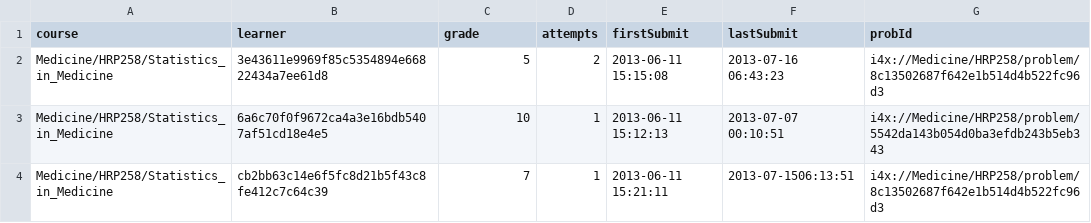
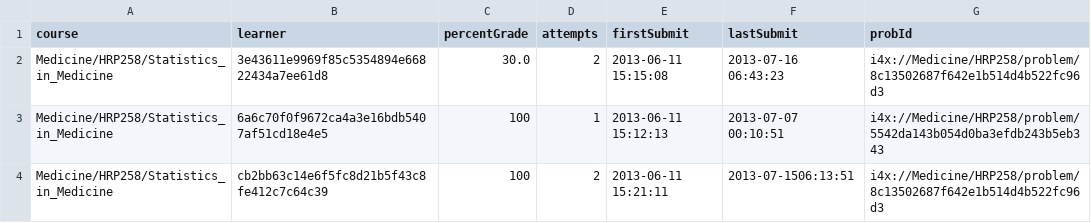
Before and after one commit to paepcke/online_learning_computations, a CSV file: src/learningviz/testfile.csv, drawn as a sheet.

```diff
--- a/src/learningviz/testfile.csv
+++ b/src/learningviz/testfile.csv
@@ -1,4 +1,4 @@
-course,learner,grade,attempts,firstSubmit,lastSubmit,probId
-Medicine/HRP258/Statistics_in_Medicine,3e43611e9969f85c5354894e66822434a7ee61d8,5,2,2013-06-11 15:15:08,2013-07-16 06:43:23,i4x://Medicine/HRP258/problem/8c13502687f642e1b514d4b522fc96d3
-Medicine/HRP258/Statistics_in_Medicine,6a6c70f0f9672ca4a3e16bdb5407af51cd18e4e5,10,1,2013-06-11 15:12:13,2013-07-07 00:10:51,i4x://Medicine/HRP258/problem/5542da143b054d0ba3efdb243b5eb343
-Medicine/HRP258/Statistics_in_Medicine,cb2bb63c14e6f5fc8d21b5f43c8fe412c7c64c39,7,1,2013-06-11 15:21:11,2013-07-1506:13:51,i4x://Medicine/HRP258/problem/8c13502687f642e1b514d4b522fc96d3
+course,learner,percentGrade,attempts,firstSubmit,lastSubmit,probId
+Medicine/HRP258/Statistics_in_Medicine,3e43611e9969f85c5354894e66822434a7ee61d8,30.0,2,2013-06-11 15:15:08,2013-07-16 06:43:23,i4x://Medicine/HRP258/problem/8c13502687f642e1b514d4b522fc96d3
+Medicine/HRP258/Statistics_in_Medicine,6a6c70f0f9672ca4a3e16bdb5407af51cd18e4e5,100,1,2013-06-11 15:12:13,2013-07-07 00:10:51,i4x://Medicine/HRP258/problem/5542da143b054d0ba3efdb243b5eb343
+Medicine/HRP258/Statistics_in_Medicine,cb2bb63c14e6f5fc8d21b5f43c8fe412c7c64c39,100,2,2013-06-11 15:21:11,2013-07-1506:13:51,i4x://Medicine/HRP258/problem/8c13502687f642e1b514d4b522fc96d3
```
Also changed, not shown: 1 other file.
